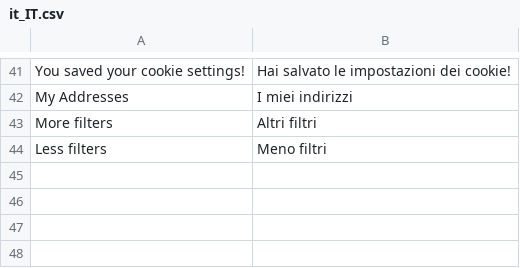
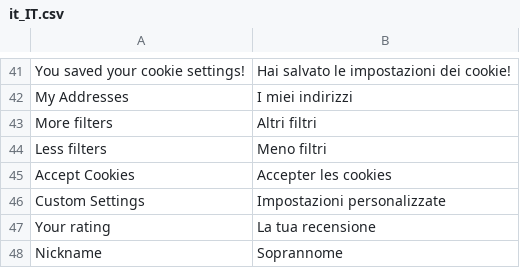
Before and after one commit to magesuite/theme-creativeshop, a CSV file: src/i18n/it_IT.csv, drawn as a sheet; only a part is shown, gaps mark what is left out.

Commit message:
Add missing translations

```diff
--- a/src/i18n/it_IT.csv
+++ b/src/i18n/it_IT.csv
@@ -44 +44,5 @@
 "Less filters","Meno filtri"
+"Accept Cookies","Accepter les cookies"
+"Custom Settings","Impostazioni personalizzate"
+"Your rating","La tua recensione"
+"Nickname","Soprannome"
```
Also changed, not shown: src/i18n/de_CH.csv, src/i18n/de_DE.csv, 1 other file.
